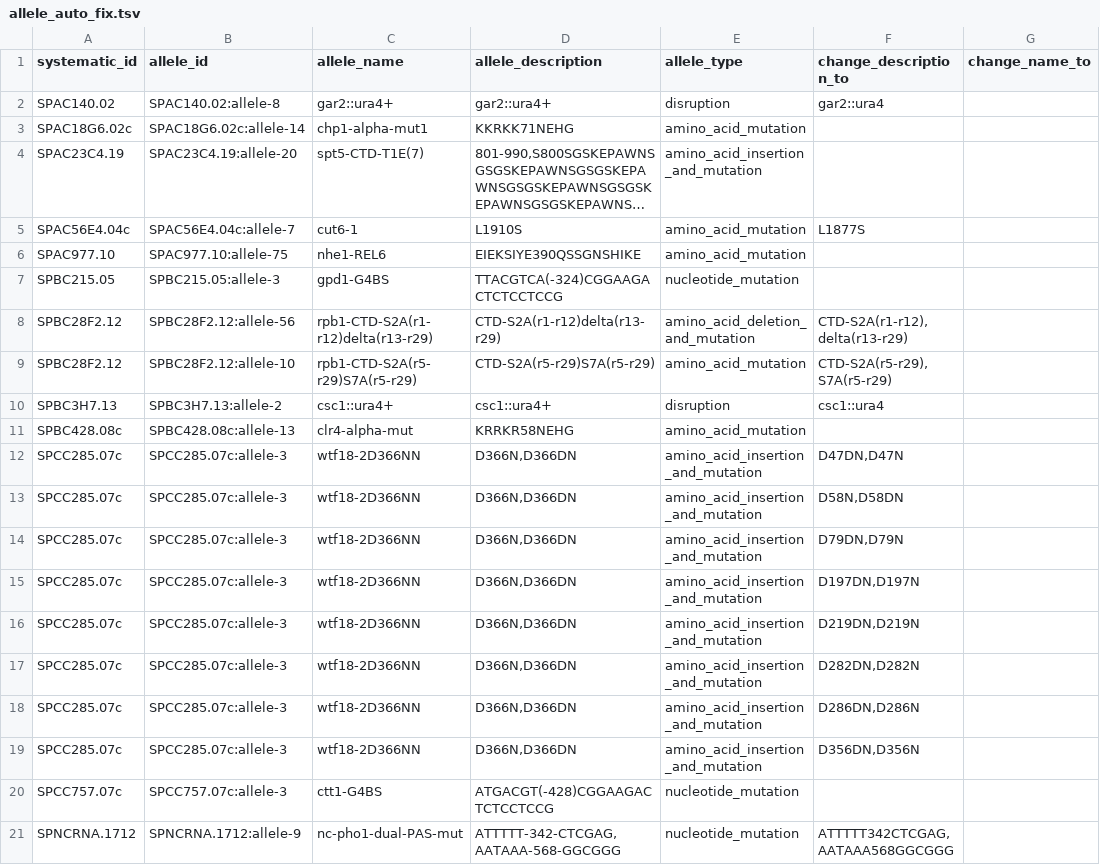
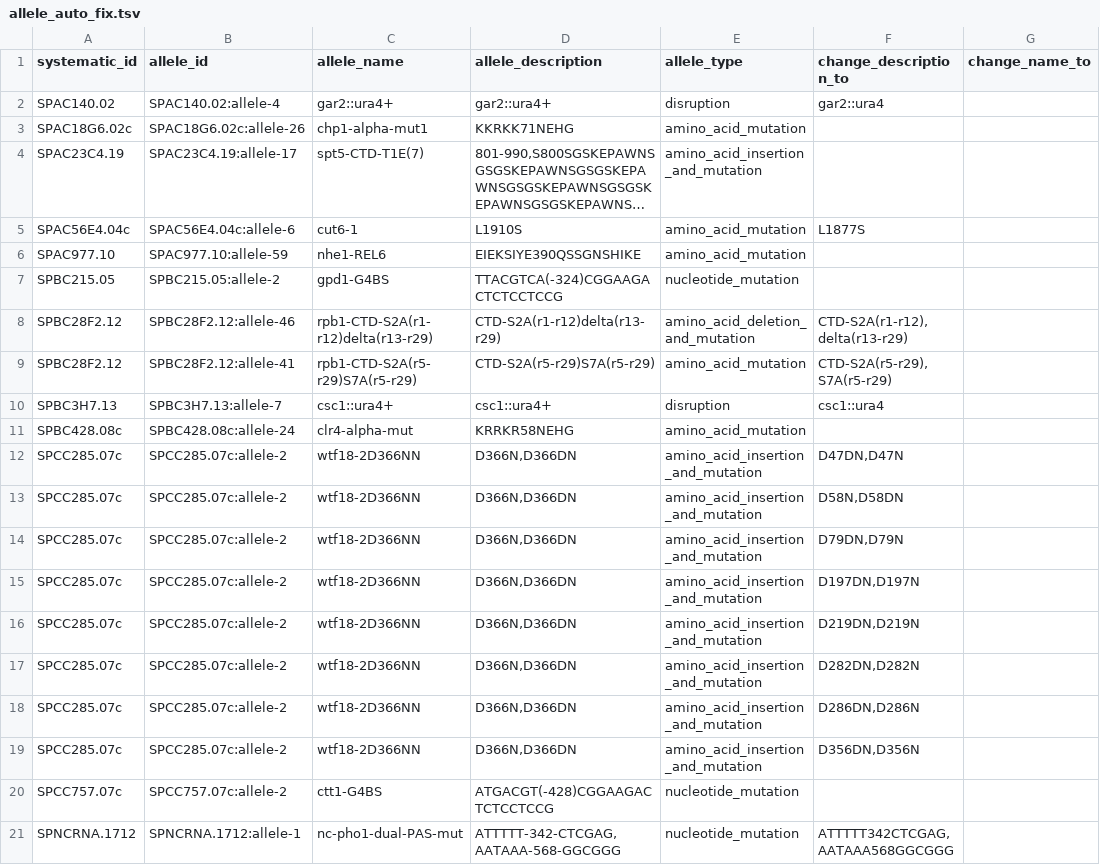
Before and after one commit to pombase/allele_qc, a TSV file: results/allele_auto_fix.tsv, drawn as a sheet; only a part is shown; long unchanged cells end in …; the diff names each change by its address in the sheet, - before the commit and + after, or states it on an @@ line.

```diff
--- a/results/allele_auto_fix.tsv
+++ b/results/allele_auto_fix.tsv
-B2 (allele_id): SPAC140.02:allele-8
+B2 (allele_id): SPAC140.02:allele-4
-B3 (allele_id): SPAC18G6.02c:allele-14
+B3 (allele_id): SPAC18G6.02c:allele-26
-B4 (allele_id): SPAC23C4.19:allele-20
+B4 (allele_id): SPAC23C4.19:allele-17
-B5 (allele_id): SPAC56E4.04c:allele-7
+B5 (allele_id): SPAC56E4.04c:allele-6
-B6 (allele_id): SPAC977.10:allele-75
+B6 (allele_id): SPAC977.10:allele-59
-B7 (allele_id): SPBC215.05:allele-3
+B7 (allele_id): SPBC215.05:allele-2
-B8 (allele_id): SPBC28F2.12:allele-56
+B8 (allele_id): SPBC28F2.12:allele-46
-B9 (allele_id): SPBC28F2.12:allele-10
+B9 (allele_id): SPBC28F2.12:allele-41
-B10 (allele_id): SPBC3H7.13:allele-2
+B10 (allele_id): SPBC3H7.13:allele-7
-B11 (allele_id): SPBC428.08c:allele-13
+B11 (allele_id): SPBC428.08c:allele-24
-B12:B19 (allele_id): SPCC285.07c:allele-3
+B12:B19 (allele_id): SPCC285.07c:allele-2
-B20 (allele_id): SPCC757.07c:allele-3
+B20 (allele_id): SPCC757.07c:allele-2
-B21 (allele_id): SPNCRNA.1712:allele-9
+B21 (allele_id): SPNCRNA.1712:allele-1
```
Also changed, not shown: results/allele_cannot_fix_other_errors.tsv, results/protein_modification_auto_fix.tsv, 8 other files.
